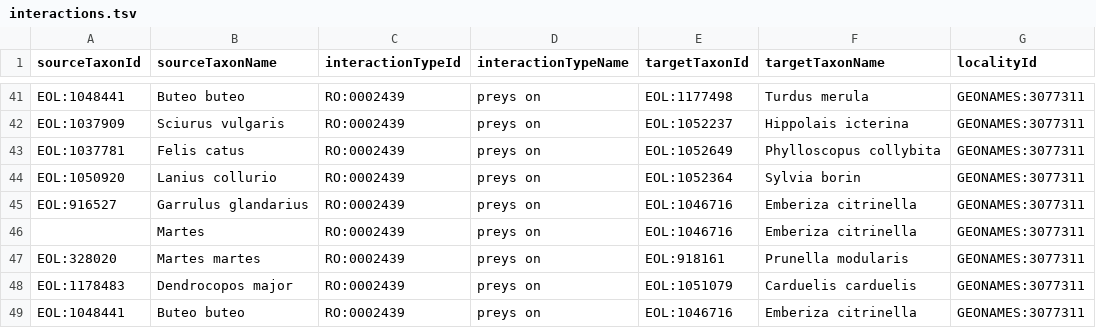
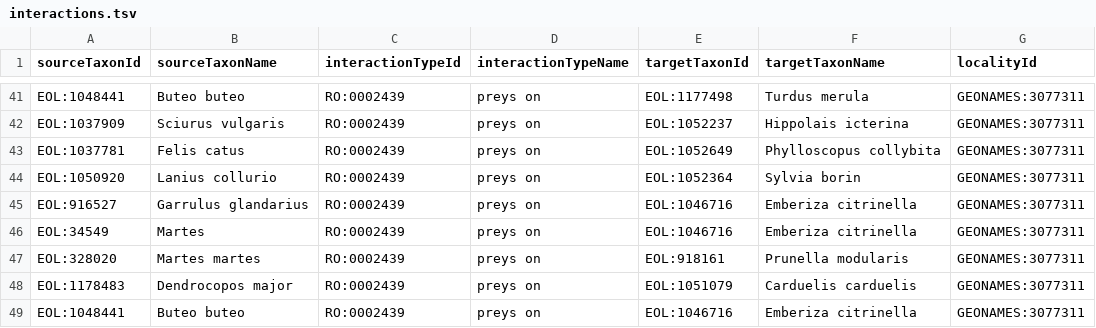
Before and after one commit to millerse/Weidinger-et-al.-2009, a TSV file: interactions.tsv, drawn as a sheet; only a part is shown, gaps mark what is left out; the diff covers the shown part only; the diff names each change by its address in the sheet, - before the commit and + after, or states it on an @@ line.

```diff
--- a/interactions.tsv
+++ b/interactions.tsv
-A46 (sourceTaxonId): (empty)
+A46 (sourceTaxonId): EOL:34549
```
Also changed, not shown: 10 edited cells elsewhere in this file.
